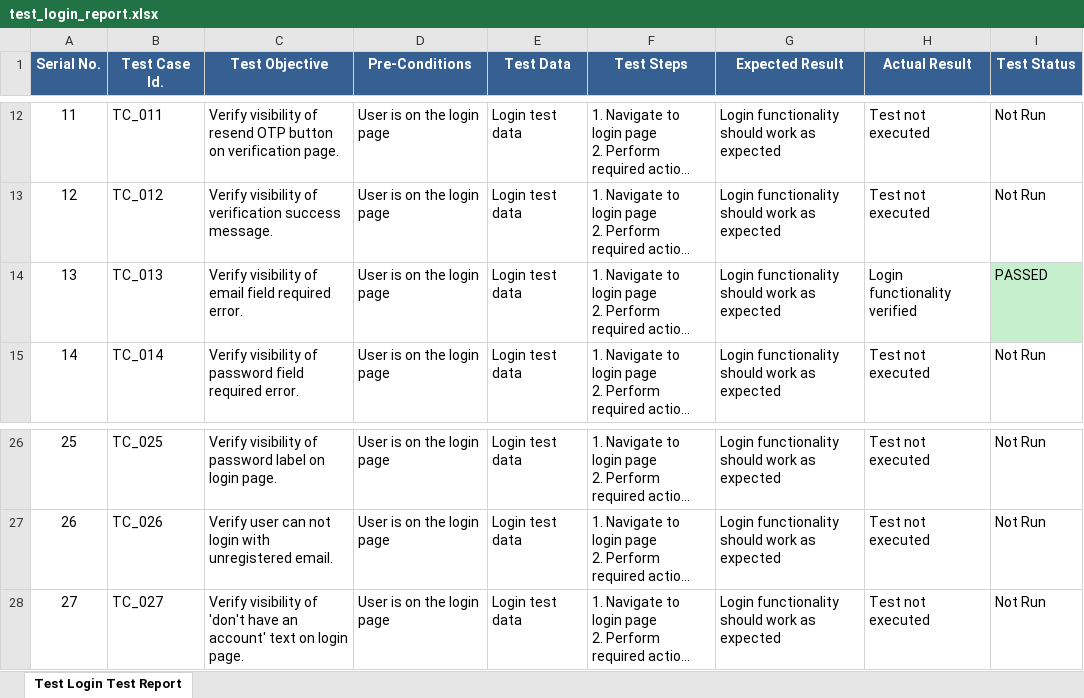
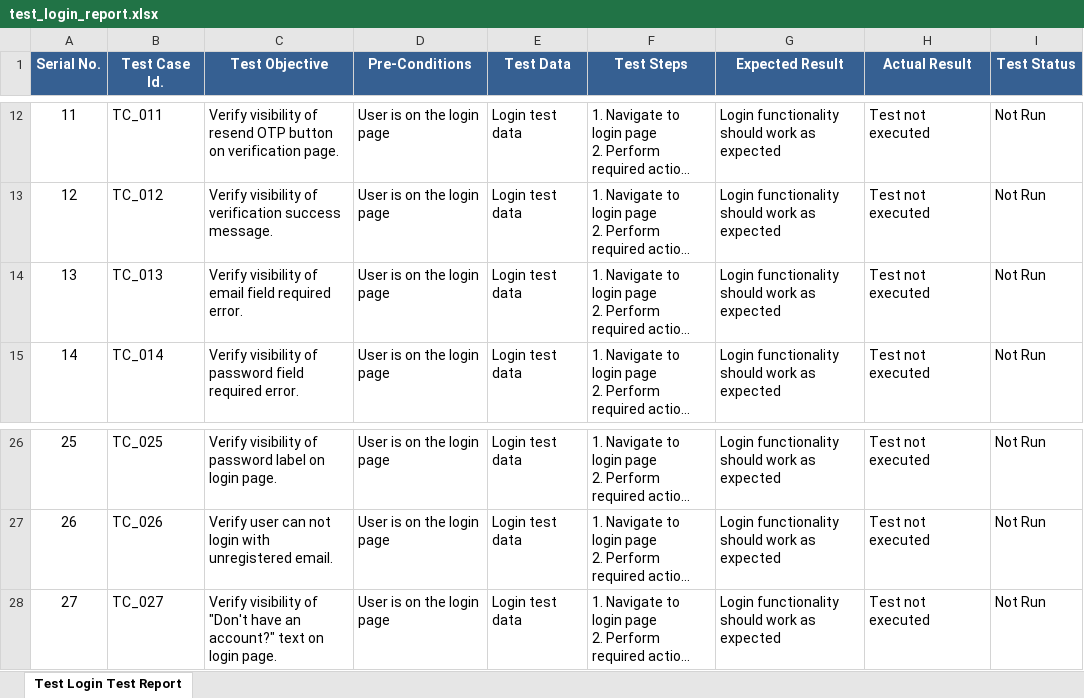
Before and after one commit to foyezkabir/Playwright_practice_project, an Excel workbook: reports/test_login_report.xlsx, sheet Test Login Test Report, drawn as a sheet; only a part is shown, gaps mark what is left out; long unchanged cells end in …; values as stored, in another font and other column widths than the file's, no borders; the diff names each change by its address in the sheet, - before the commit and + after, or states it on an @@ line.

```diff
--- a/reports/test_login_report.xlsx (sheet Test Login Test Report)
+++ b/reports/test_login_report.xlsx (sheet Test Login Test Report)
-H14 (Actual Result): Login functionality verified
+H14 (Actual Result): Test not executed
-I14 (Test Status): PASSED
+I14 (Test Status): Not Run
-I14 fill: #C6EFCE
+I14 fill: none
-C28 (Test Objective): …visibility of 'don't have an account' text on…
+C28 (Test Objective): …visibility of "Don't have an account?" text on…
```
Also changed, not shown: reports/test_reset_pass_report.xlsx, 15 other files.
